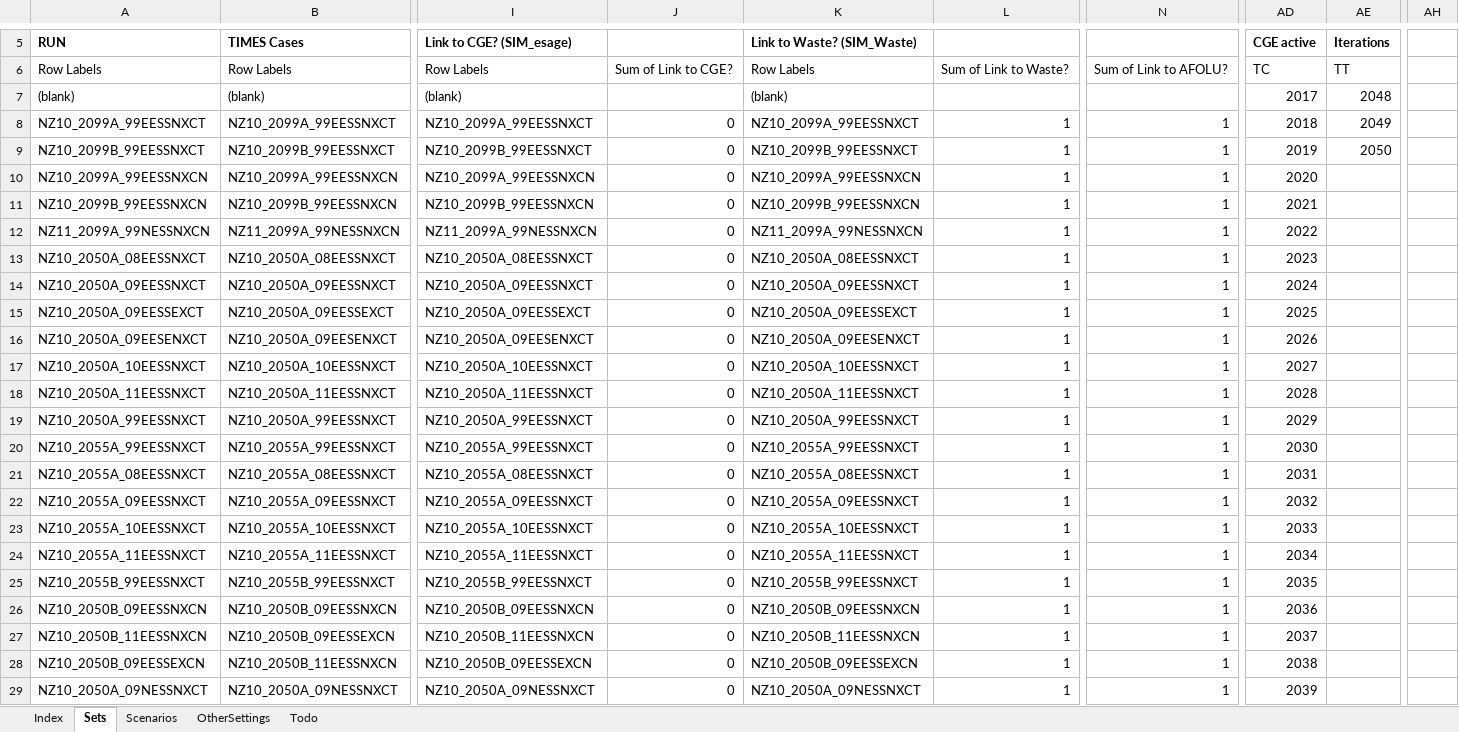
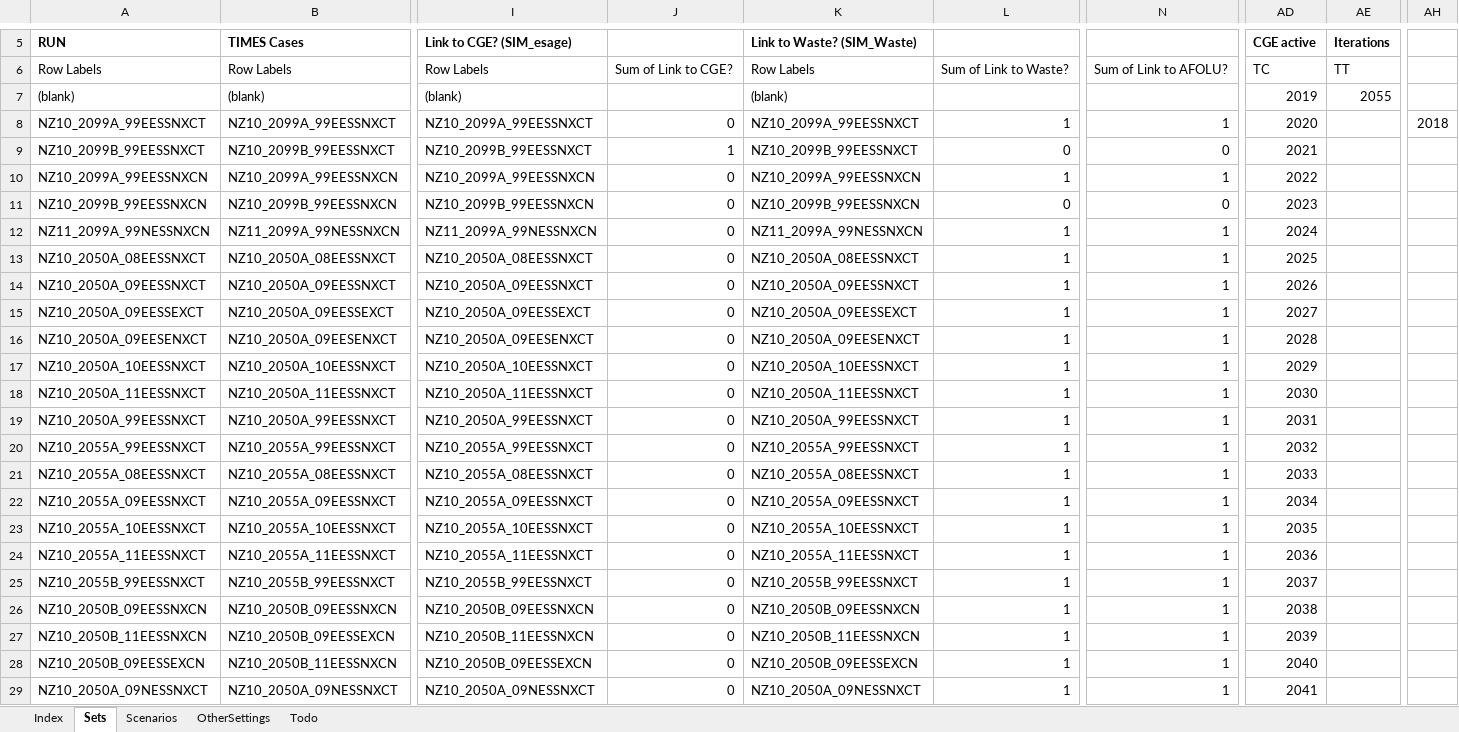
Before and after one commit to brunomerven/SATIMGE_Veda, an Excel workbook: SATIMGE.xlsm, sheet Sets, drawn as a sheet; only a part is shown, gaps mark what is left out; values as stored, in another font and other column widths than the file's, no borders; the diff covers the shown part only; the diff names each change by its address in the sheet, - before the commit and + after, or states it on an @@ line.

Commit message:
Linked Model working 1 iteration

```diff
--- a/SATIMGE.xlsm (sheet Sets)
+++ b/SATIMGE.xlsm (sheet Sets)
-AD7 (CGE active): 2017
+AD7 (CGE active): 2019
-AE7 (Iterations): 2048
+AE7 (Iterations): 2055
-AD8 (CGE active): 2018
+AD8 (CGE active): 2020
-AE8 (Iterations): 2049
+AE8 (Iterations): (empty)
-AH8: (empty)
+AH8: 2018
-J9: 0
+J9: 1
-L9: 1
+L9: 0
-N9: 1
+N9: 0
-AD9 (CGE active): 2019
+AD9 (CGE active): 2021
-AE9 (Iterations): 2050
+AE9 (Iterations): (empty)
-AD10 (CGE active): 2020
+AD10 (CGE active): 2022
-L11: 1
+L11: 0
-N11: 1
+N11: 0
-AD11 (CGE active): 2021
+AD11 (CGE active): 2023
-AD12 (CGE active): 2022
+AD12 (CGE active): 2024
-AD13 (CGE active): 2023
+AD13 (CGE active): 2025
-AD14 (CGE active): 2024
+AD14 (CGE active): 2026
-AD15 (CGE active): 2025
+AD15 (CGE active): 2027
-AD16 (CGE active): 2026
+AD16 (CGE active): 2028
-AD17 (CGE active): 2027
+AD17 (CGE active): 2029
-AD18 (CGE active): 2028
+AD18 (CGE active): 2030
-AD19 (CGE active): 2029
+AD19 (CGE active): 2031
-AD20 (CGE active): 2030
+AD20 (CGE active): 2032
-AD21 (CGE active): 2031
+AD21 (CGE active): 2033
-AD22 (CGE active): 2032
+AD22 (CGE active): 2034
-AD23 (CGE active): 2033
+AD23 (CGE active): 2035
-AD24 (CGE active): 2034
+AD24 (CGE active): 2036
-AD25 (CGE active): 2035
+AD25 (CGE active): 2037
-AD26 (CGE active): 2036
+AD26 (CGE active): 2038
-AD27 (CGE active): 2037
+AD27 (CGE active): 2039
-AD28 (CGE active): 2038
+AD28 (CGE active): 2040
-AD29 (CGE active): 2039
+AD29 (CGE active): 2041
```
Also changed, not shown: 31 added rows, 11 removed rows and 10 edited cells elsewhere in this sheet, sheet Scenarios, formulas that keep their value, 6 other files.
